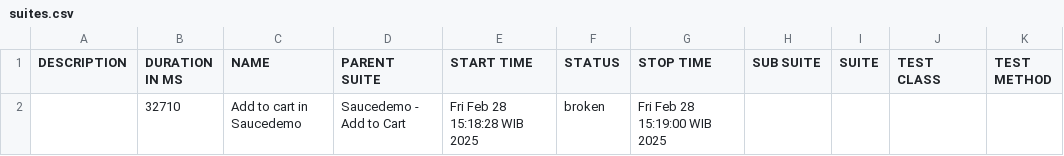
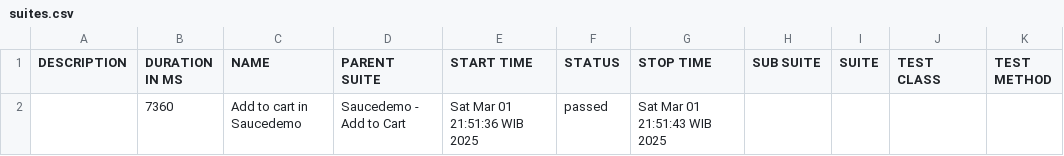
Before and after one commit to akskoko/saucedemo-test, a CSV file: allure-report/data/suites.csv, drawn as a sheet; removed rows and columns are numbered as before the commit, all else as after; the diff names each change by its address in the sheet, - before the commit and + after, or states it on an @@ line.

```diff
--- a/allure-report/data/suites.csv
+++ b/allure-report/data/suites.csv
-row 2:  | 32710 | Add to cart in Saucedemo | Saucedemo - Add to Cart | Fri Feb 28 15:18:28 WIB 2025 | broken | Fri Feb 28 15:19:00 WIB 2025
+row 2:  | 7360 | Add to cart in Saucedemo | Saucedemo - Add to Cart | Sat Mar 01 21:51:36 WIB 2025 | passed | Sat Mar 01 21:51:43 WIB 2025
```
Also changed, not shown: 38 other files.
